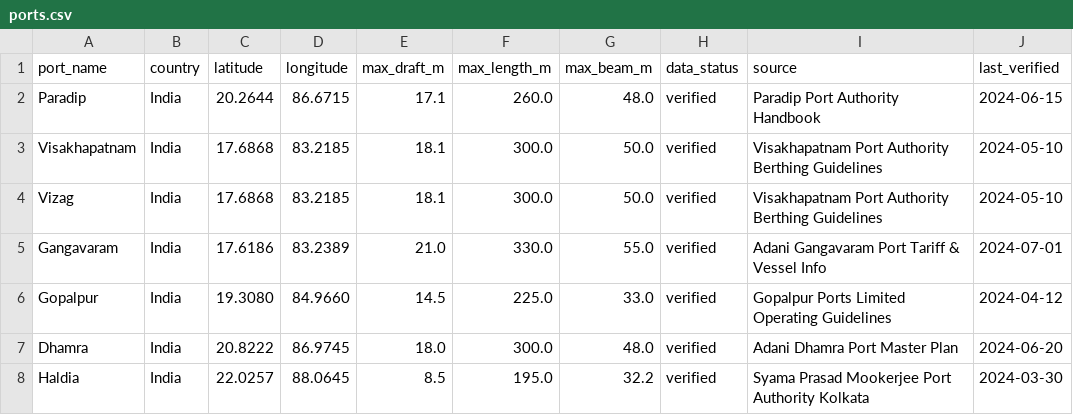
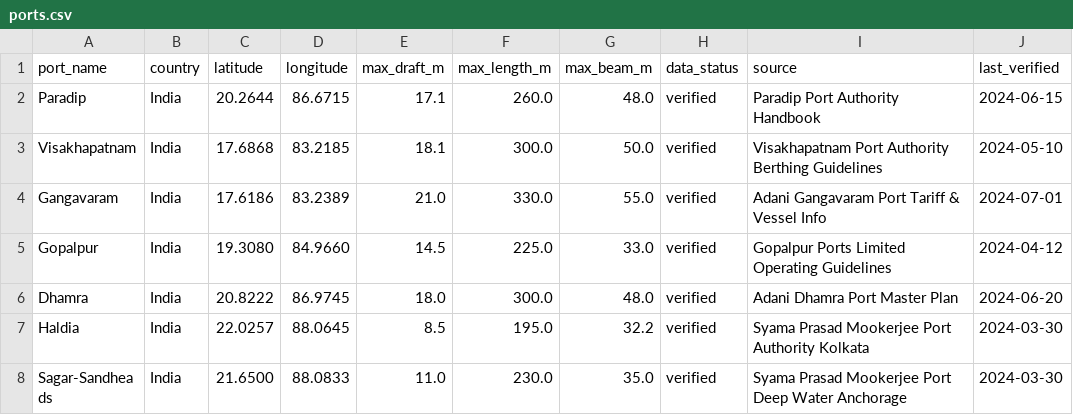
Before and after one commit to devtyagihere/sagarai1, a CSV file: data/ports.csv, drawn as a sheet; only a part is shown; the shorter side is filled out with more unchanged rows; the diff names each change by its address in the sheet, - before the commit and + after, or states it on an @@ line.

Commit message:
feat: implement decision engine, market forecasting, port operations, and vessel economics

```diff
--- a/data/ports.csv
+++ b/data/ports.csv
-row 4: Vizag | India | 17.6868 | 83.2185 | 18.1 | 300.0 | 50.0 | verified | Visakhapatnam Port Authority Berthing Guidelines | 2024-05-10
```
Also changed, not shown: 30 other files.
